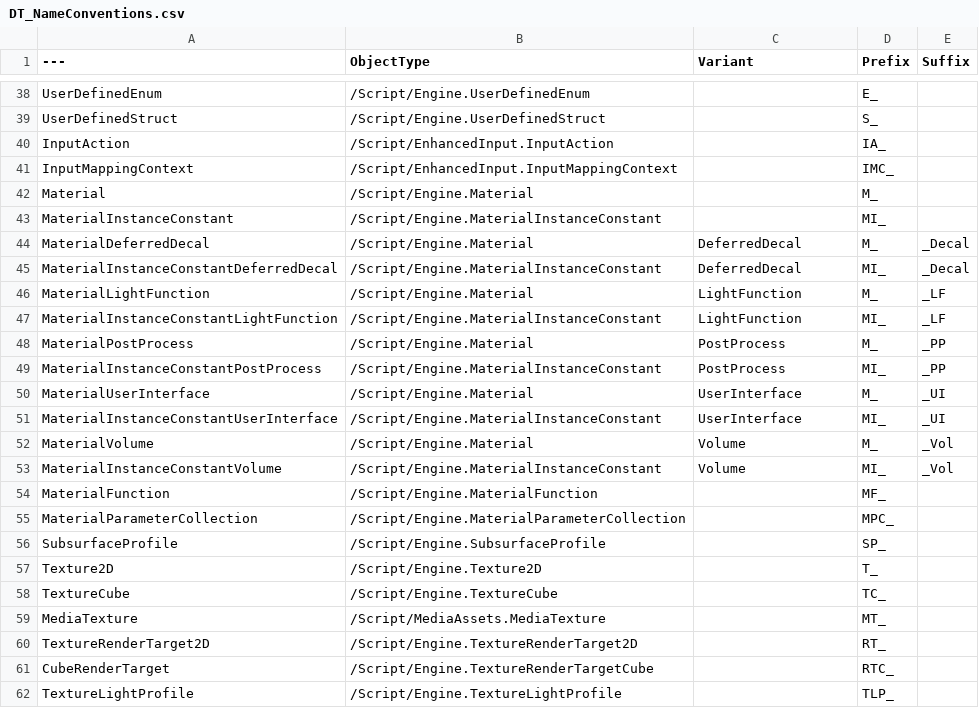
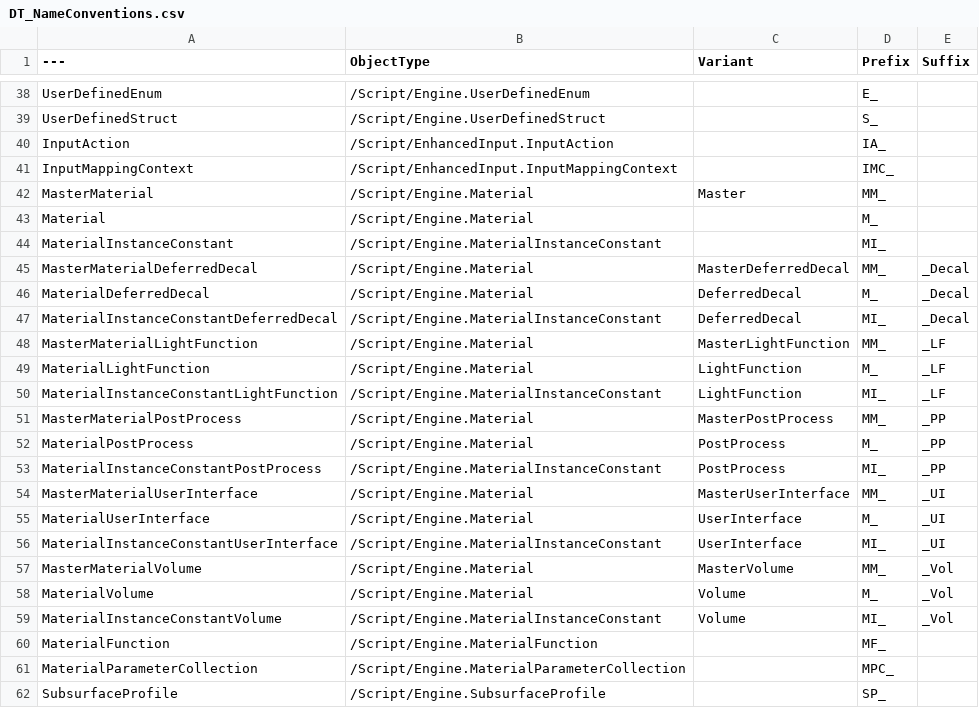
Before and after one commit to realityforge/course-unreal-engine-the-ultimate-shooter, a CSV file: Plugins/RuleRanger/SourceContent/DT_NameConventions.csv, drawn as a sheet; only a part is shown, gaps mark what is left out; the shorter side is filled out with more unchanged rows.

Commit message:
Add naming conventions for Master materials

```diff
--- a/Plugins/RuleRanger/SourceContent/DT_NameConventions.csv
+++ b/Plugins/RuleRanger/SourceContent/DT_NameConventions.csv
@@ -41,12 +41,18 @@ InputAction,"/Script/EnhancedInput.InputAction","","IA_",""
 InputMappingContext,"/Script/EnhancedInput.InputMappingContext","","IMC_",""
+MasterMaterial,"/Script/Engine.Material","Master","MM_",""
 Material,"/Script/Engine.Material","","M_",""
 MaterialInstanceConstant,"/Script/Engine.MaterialInstanceConstant","","MI_",""
+MasterMaterialDeferredDecal,"/Script/Engine.Material","MasterDeferredDecal","MM_","_Decal"
 MaterialDeferredDecal,"/Script/Engine.Material","DeferredDecal","M_","_Decal"
 MaterialInstanceConstantDeferredDecal,"/Script/Engine.MaterialInstanceConstant","DeferredDecal","MI_","_Decal"
+MasterMaterialLightFunction,"/Script/Engine.Material","MasterLightFunction","MM_","_LF"
 MaterialLightFunction,"/Script/Engine.Material","LightFunction","M_","_LF"
 MaterialInstanceConstantLightFunction,"/Script/Engine.MaterialInstanceConstant","LightFunction","MI_","_LF"
+MasterMaterialPostProcess,"/Script/Engine.Material","MasterPostProcess","MM_","_PP"
 MaterialPostProcess,"/Script/Engine.Material","PostProcess","M_","_PP"
 MaterialInstanceConstantPostProcess,"/Script/Engine.MaterialInstanceConstant","PostProcess","MI_","_PP"
+MasterMaterialUserInterface,"/Script/Engine.Material","MasterUserInterface","MM_","_UI"
 MaterialUserInterface,"/Script/Engine.Material","UserInterface","M_","_UI"
 MaterialInstanceConstantUserInterface,"/Script/Engine.MaterialInstanceConstant","UserInterface","MI_","_UI"
+MasterMaterialVolume,"/Script/Engine.Material","MasterVolume","MM_","_Vol"
 MaterialVolume,"/Script/Engine.Material","Volume","M_","_Vol"
```
Also changed, not shown: 1 other file.
